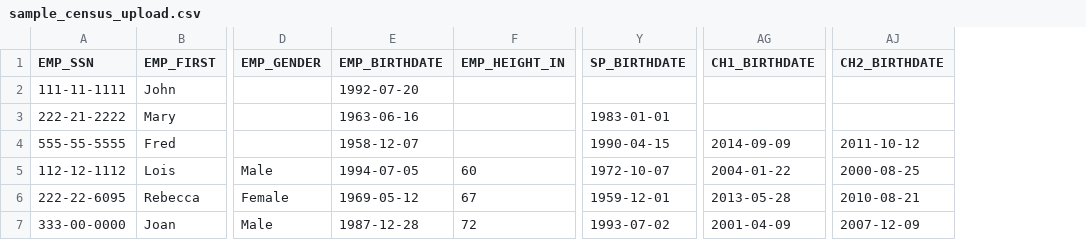
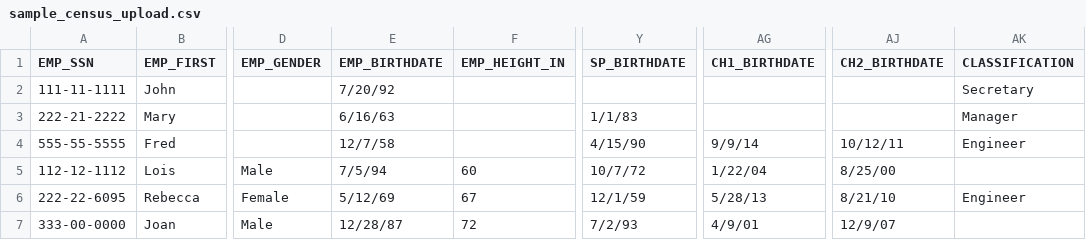
Before and after one commit to RajaShekhar1/IPC, a CSV file: taa/frontend/static/misc/sample_census_upload.csv, drawn as a sheet; only a part is shown, gaps mark what is left out; the diff names each change by its address in the sheet, - before the commit and + after, or states it on an @@ line.

Commit message:
Updated the sample census data csv file to have the occupation class column in it. Closes #549

```diff
--- a/taa/frontend/static/misc/sample_census_upload.csv
+++ b/taa/frontend/static/misc/sample_census_upload.csv
+column AK (CLASSIFICATION), rows 2-6: Secretary | Manager | Engineer |  | Engineer
-E2 (EMP_BIRTHDATE): 1992-07-20
+E2 (EMP_BIRTHDATE): 7/20/92
-E3 (EMP_BIRTHDATE): 1963-06-16
+E3 (EMP_BIRTHDATE): 6/16/63
-Y3 (SP_BIRTHDATE): 1983-01-01
+Y3 (SP_BIRTHDATE): 1/1/83
-E4 (EMP_BIRTHDATE): 1958-12-07
+E4 (EMP_BIRTHDATE): 12/7/58
-Y4 (SP_BIRTHDATE): 1990-04-15
+Y4 (SP_BIRTHDATE): 4/15/90
-AG4 (CH1_BIRTHDATE): 2014-09-09
+AG4 (CH1_BIRTHDATE): 9/9/14
-AJ4 (CH2_BIRTHDATE): 2011-10-12
+AJ4 (CH2_BIRTHDATE): 10/12/11
-E5 (EMP_BIRTHDATE): 1994-07-05
+E5 (EMP_BIRTHDATE): 7/5/94
-Y5 (SP_BIRTHDATE): 1972-10-07
+Y5 (SP_BIRTHDATE): 10/7/72
-AG5 (CH1_BIRTHDATE): 2004-01-22
+AG5 (CH1_BIRTHDATE): 1/22/04
-AJ5 (CH2_BIRTHDATE): 2000-08-25
+AJ5 (CH2_BIRTHDATE): 8/25/00
-E6 (EMP_BIRTHDATE): 1969-05-12
+E6 (EMP_BIRTHDATE): 5/12/69
-Y6 (SP_BIRTHDATE): 1959-12-01
+Y6 (SP_BIRTHDATE): 12/1/59
-AG6 (CH1_BIRTHDATE): 2013-05-28
+AG6 (CH1_BIRTHDATE): 5/28/13
-AJ6 (CH2_BIRTHDATE): 2010-08-21
+AJ6 (CH2_BIRTHDATE): 8/21/10
-E7 (EMP_BIRTHDATE): 1987-12-28
+E7 (EMP_BIRTHDATE): 12/28/87
-Y7 (SP_BIRTHDATE): 1993-07-02
+Y7 (SP_BIRTHDATE): 7/2/93
-AG7 (CH1_BIRTHDATE): 2001-04-09
+AG7 (CH1_BIRTHDATE): 4/9/01
-AJ7 (CH2_BIRTHDATE): 2007-12-09
+AJ7 (CH2_BIRTHDATE): 12/9/07
```
